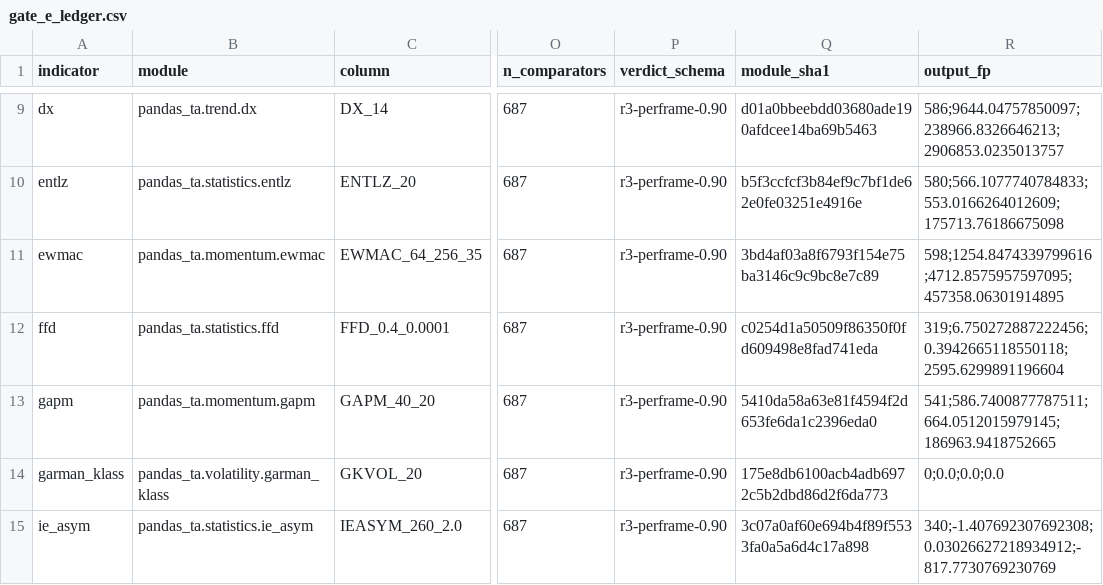
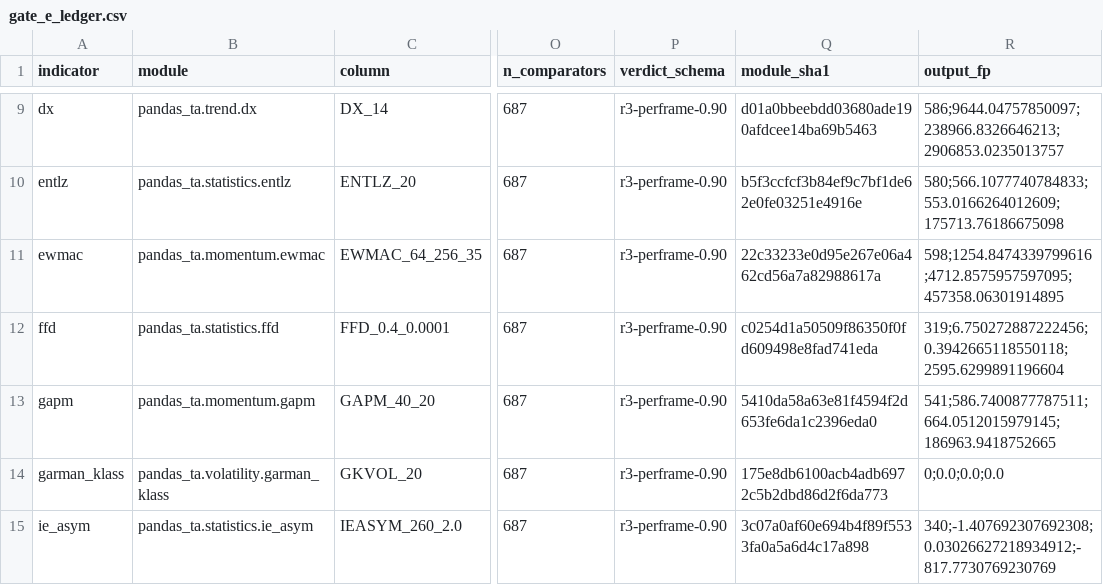
Before and after one commit to TolgaUyanik/PandasTa, a CSV file: docs/gate_e_ledger.csv, drawn as a sheet; only a part is shown, gaps mark what is left out; the diff names each change by its address in the sheet, - before the commit and + after, or states it on an @@ line.

Commit message:
EWMAC: resync ledger module_sha1 after revert edit -- 64:256 row's measurement stays valid. Refs #29

```diff
--- a/docs/gate_e_ledger.csv
+++ b/docs/gate_e_ledger.csv
-Q11 (module_sha1): 3bd4af03a8f6793f154e75ba3146c9c9bc8e7c89
+Q11 (module_sha1): 22c33233e0d95e267e06a462cd56a7a82988617a
```
Also changed, not shown: 1 other file.
